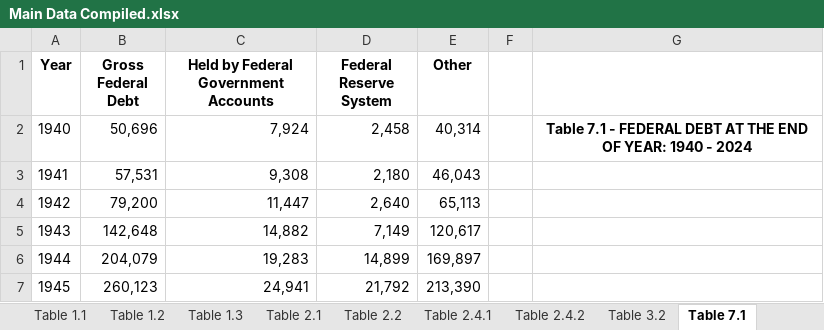
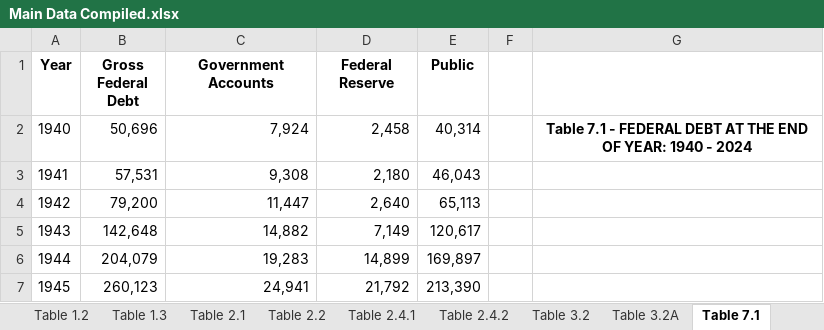
Before and after one commit to raabiyaal/US-Budget, an Excel workbook: data/Main Data Compiled.xlsx, sheet Table 7.1, drawn as a sheet; only a part is shown; values as stored, in another font and other column widths than the file's, no borders; the diff names each change by its address in the sheet, - before the commit and + after, or states it on an @@ line.

```diff
--- a/data/Main Data Compiled.xlsx (sheet Table 7.1)
+++ b/data/Main Data Compiled.xlsx (sheet Table 7.1)
+sheet tab: Table 3.2A
-C1: Held by Federal Government Accounts
+C1: Government Accounts
-D1: Federal Reserve System
+D1: Federal Reserve
-E1: Other
+E1: Public
```
Also changed, not shown: sheet Table 3.2, sheet Table 2.1, sheet Table 2.2, other sheet tabs, 44 other files.
